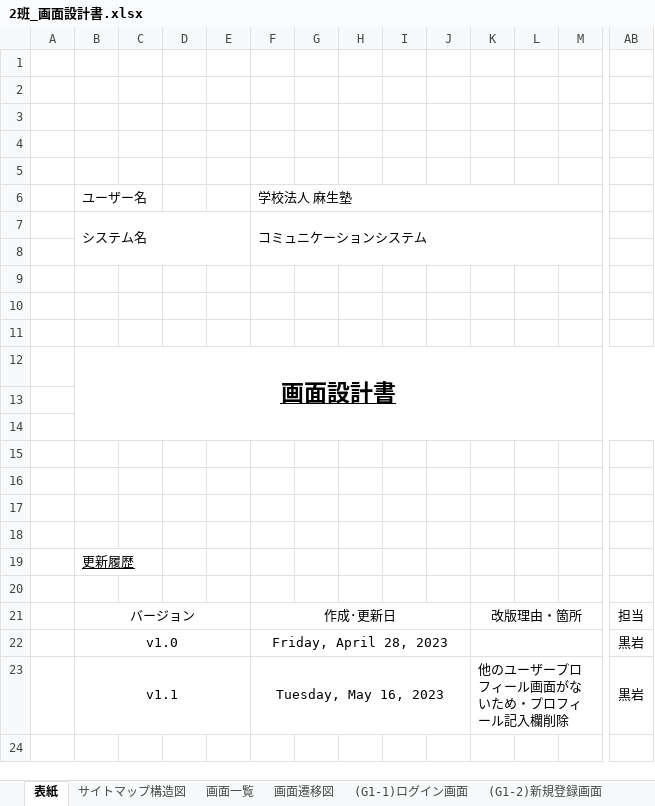
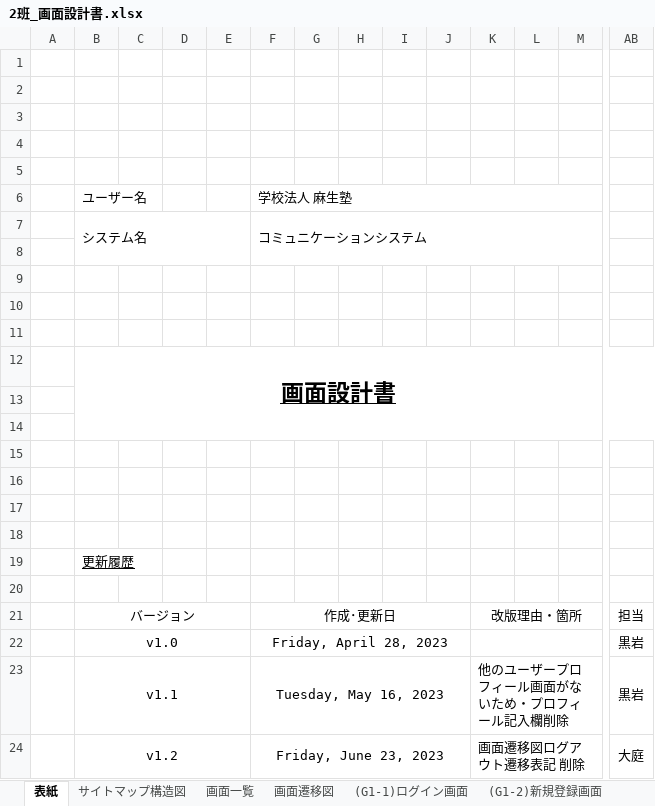
Before and after one commit to ASO2101155/team2, an Excel workbook: 02_画面設計書・モップアップ/2班_画面設計書.xlsx, sheet 表紙, drawn as a sheet; only a part is shown, gaps mark what is left out; values as stored, in another font and other column widths than the file's, no borders; rows hold the shown columns only; the diff names each change by its address in the sheet, - before the commit and + after, or states it on an @@ line.

Commit message:
画面設計書修正
画面遷移図のログアウト遷移表記の削除

```diff
--- a/02_画面設計書・モップアップ/2班_画面設計書.xlsx (sheet 表紙)
+++ b/02_画面設計書・モップアップ/2班_画面設計書.xlsx (sheet 表紙)
+row 24:  | v1.2 |  |  |  | Friday, June 23, 2023 |  |  |  |  | 画面遷移図ログアウト遷移表記 削除 |  |  | 大庭
```
Also changed, not shown: sheet （G3-1）プロフィール画面, sheet (G1-3)メイン画面, charts or pictures.
